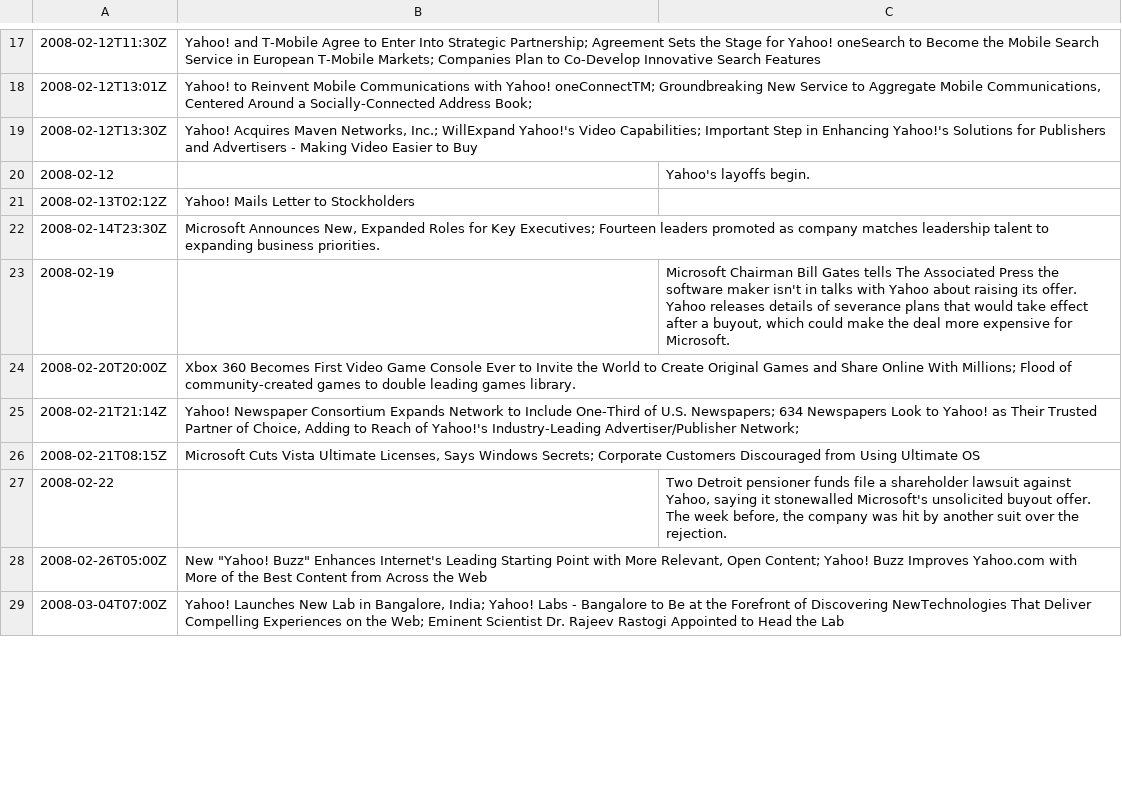
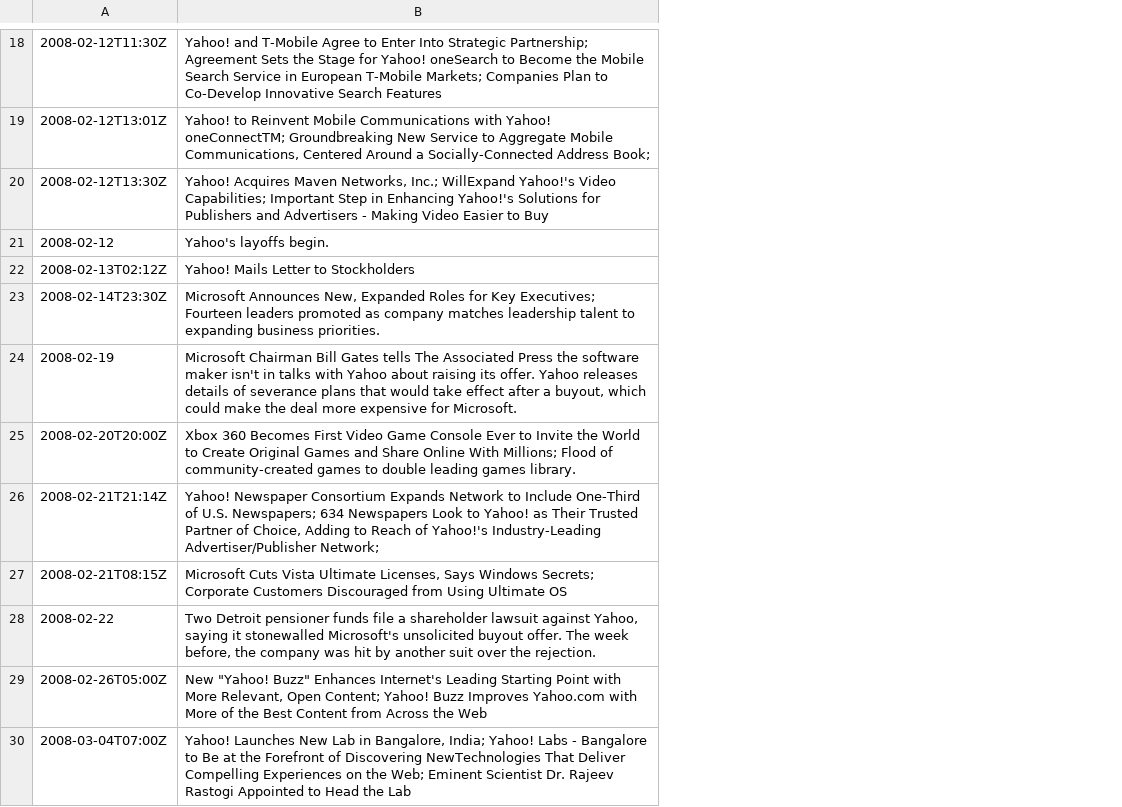
Before and after one commit to 111mth/BEM107_Project10_plots, a CSV file: news.csv, drawn as a sheet; only a part is shown, gaps mark what is left out; removed rows and columns are numbered as before the commit, all else as after; the diff covers the shown part only; the diff names each change by its address in the sheet, - before the commit and + after, or states it on an @@ line.

```diff
--- a/news.csv
+++ b/news.csv
-column C, rows 20-27: Yahoo's layoffs begin. |  |  | Microsoft Chairman Bill Gates tells The Associated Press the software maker isn't in talks with Yahoo about raising its offer. Yahoo releases details of severance plans that would take effect after a buyout, which could make the deal more expensive for Microsoft. |  |  |  | Two Detroit pensioner funds file a shareholder lawsuit against Yahoo, saying it stonewalled Microsoft's unsolicited buyout offer. The week before, the company was hit by another suit over the rejection.
-B21: (empty)
+B21: Yahoo's layoffs begin.
-B24: (empty)
+B24: Microsoft Chairman Bill Gates tells The Associated Press the software maker isn't in talks with Yahoo about raising its offer. Yahoo releases details of severance plans that would take effect after a buyout, which could make the deal more expensive for Microsoft.
-B28: (empty)
+B28: Two Detroit pensioner funds file a shareholder lawsuit against Yahoo, saying it stonewalled Microsoft's unsolicited buyout offer. The week before, the company was hit by another suit over the rejection.
```
Also changed, not shown: 1 added row and 12 edited cells elsewhere in this file.
